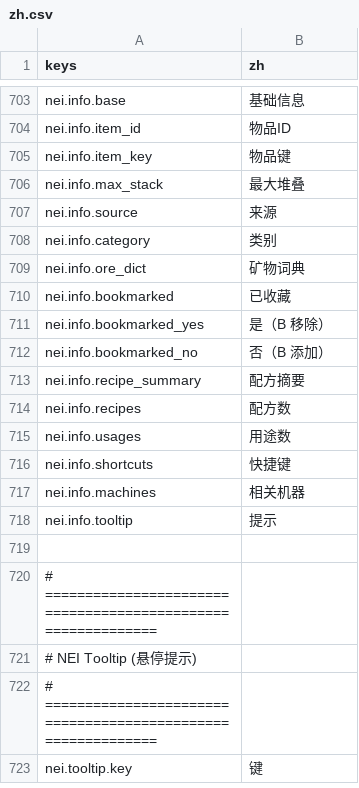
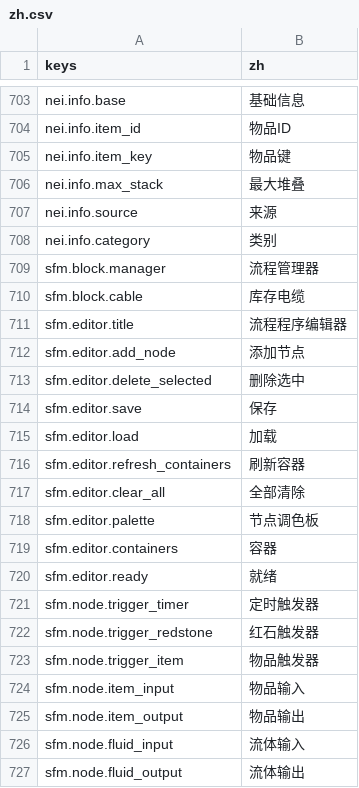
Before and after one commit to yuanju-qwq/ScienceAndTheology, a CSV file: locale/zh.csv, drawn as a sheet; only a part is shown, gaps mark what is left out; the shorter side is filled out with more unchanged rows; the diff covers the shown part only; the diff names each change by its address in the sheet, - before the commit and + after, or states it on an @@ line.

Commit message:
feat: 新增 Steve's Factory Manager 物流自动化系统
实现了基于可视化流编程的物流管理系统，包含：
1. 核心C++后端：流程序执行引擎、容器抽象、电缆拓扑、流程管理器
2. GDExtension绑定层，对接Godot引擎
3. 游戏内容集成：新增流程管理器、库存电缆物品与合成配方
4. 多语言本地化支持
5. 可视化编辑器基础脚本

```diff
--- a/locale/zh.csv
+++ b/locale/zh.csv
+row 709: sfm.block.manager | 流程管理器
+row 710: sfm.block.cable | 库存电缆
+row 711: sfm.editor.title | 流程程序编辑器
+row 712: sfm.editor.add_node | 添加节点
+row 713: sfm.editor.delete_selected | 删除选中
+row 714: sfm.editor.save | 保存
+row 715: sfm.editor.load | 加载
+row 716: sfm.editor.refresh_containers | 刷新容器
+row 717: sfm.editor.clear_all | 全部清除
+row 718: sfm.editor.palette | 节点调色板
+row 719: sfm.editor.containers | 容器
+row 720: sfm.editor.ready | 就绪
+row 721: sfm.node.trigger_timer | 定时触发器
+row 722: sfm.node.trigger_redstone | 红石触发器
+row 723: sfm.node.trigger_item | 物品触发器
+row 724: sfm.node.item_input | 物品输入
+row 725: sfm.node.item_output | 物品输出
+row 726: sfm.node.fluid_input | 流体输入
+row 727: sfm.node.fluid_output | 流体输出
```
Also changed, not shown: 15 added rows elsewhere in this file, locale/en.csv, 27 other files.
